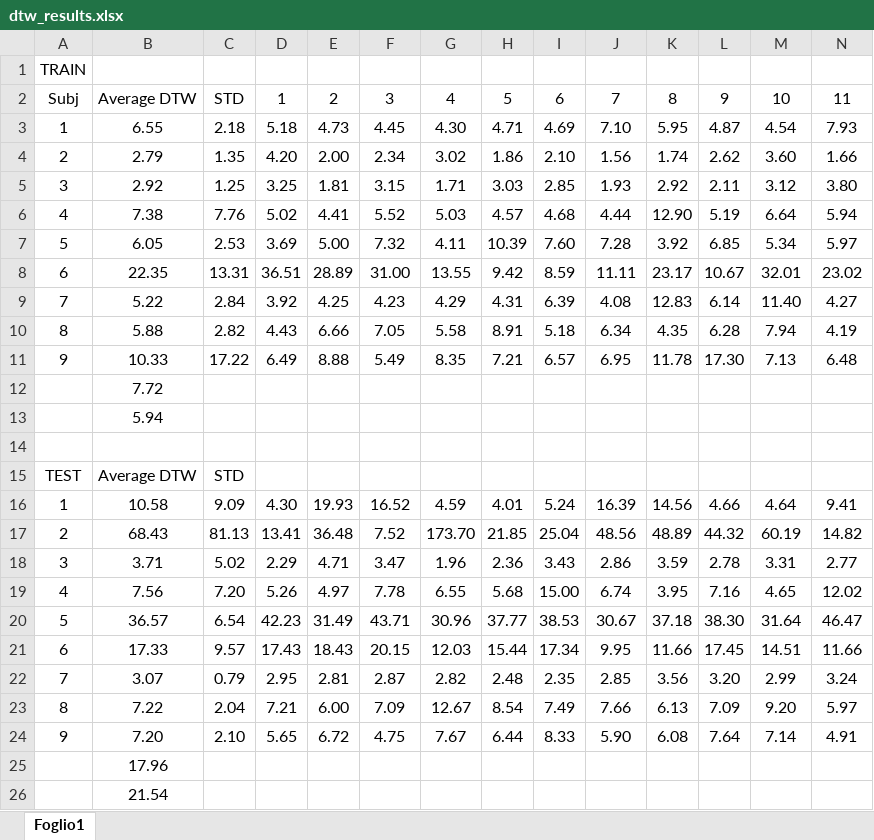
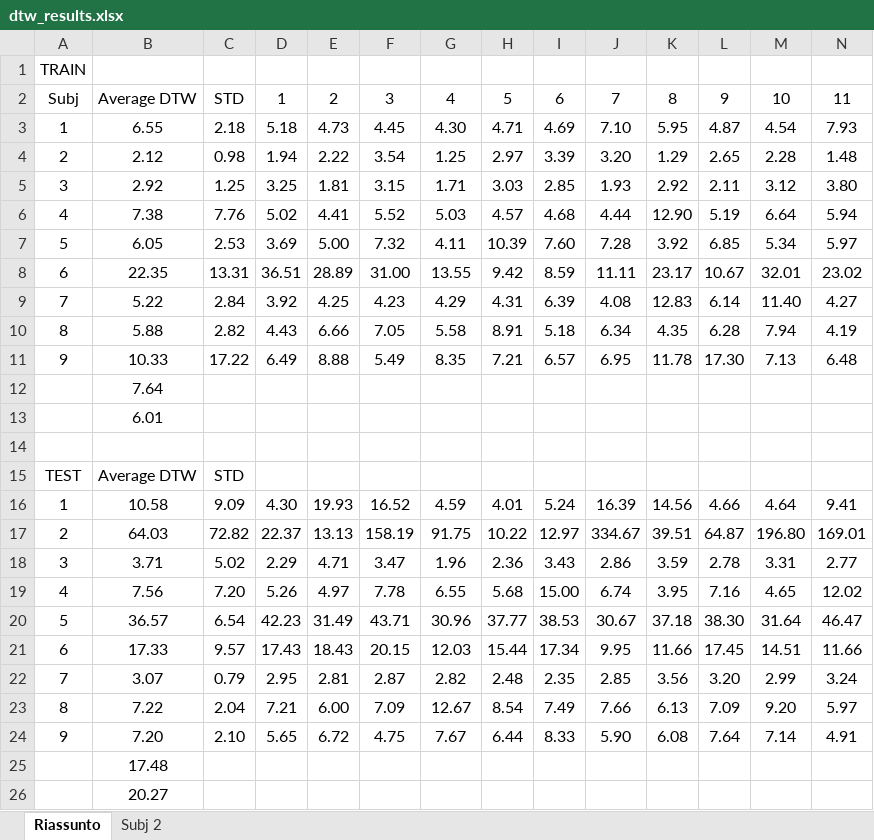
Before and after one commit to jesus-333/Variational-Autoencoder-for-EEG-analysis, an Excel workbook: Saved Model/full_eeg/dtw_results.xlsx, sheet Riassunto, drawn as a sheet; only a part is shown; values as stored, in another font and other column widths than the file's, no borders; conditional formats not drawn; removed rows and columns are numbered as before the commit, all else as after; rows hold the shown columns only; the diff names each change by its address in the sheet, - before the commit and + after, or states it on an @@ line.

Commit message:
Update dtw excel results

```diff
--- a/Saved Model/full_eeg/dtw_results.xlsx (sheet Riassunto)
+++ b/Saved Model/full_eeg/dtw_results.xlsx (sheet Riassunto)
-sheet tab: Foglio1
+sheet tab: Riassunto
+sheet tab: Subj 2
-row 4: 2 | 2.79 | 1.35 | 4.20 | 2.00 | 2.34 | 3.02 | 1.86 | 2.10 | 1.56 | 1.74 | 2.62 | 3.60 | 1.66
+row 4: 2 | 2.12 | 0.98 | 1.94 | 2.22 | 3.54 | 1.25 | 2.97 | 3.39 | 3.20 | 1.29 | 2.65 | 2.28 | 1.48
-B12: 7.72
+B12: 7.64
-B13: 5.94
+B13: 6.01
-row 17: 2 | 68.43 | 81.13 | 13.41 | 36.48 | 7.52 | 173.70 | 21.85 | 25.04 | 48.56 | 48.89 | 44.32 | 60.19 | 14.82
+row 17: 2 | 64.03 | 72.82 | 22.37 | 13.13 | 158.19 | 91.75 | 10.22 | 12.97 | 334.67 | 39.51 | 64.87 | 196.80 | 169.01
-B25: 17.96
+B25: 17.48
-B26: 21.54
+B26: 20.27
```
Also changed, not shown: 1 other file.
